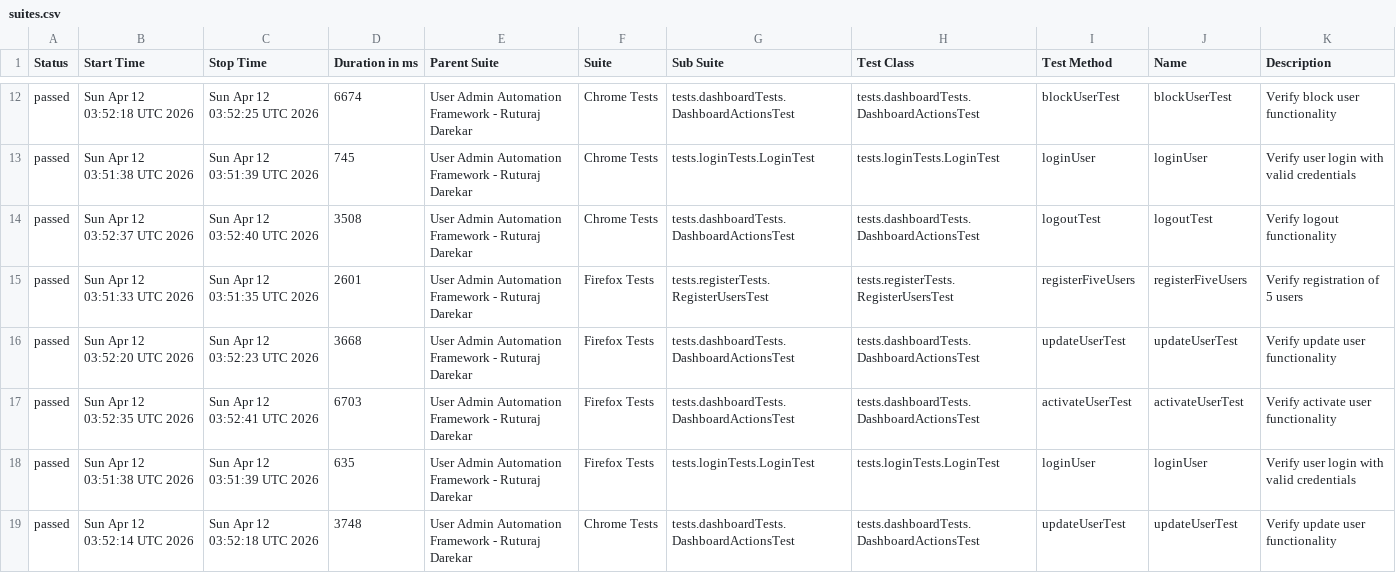
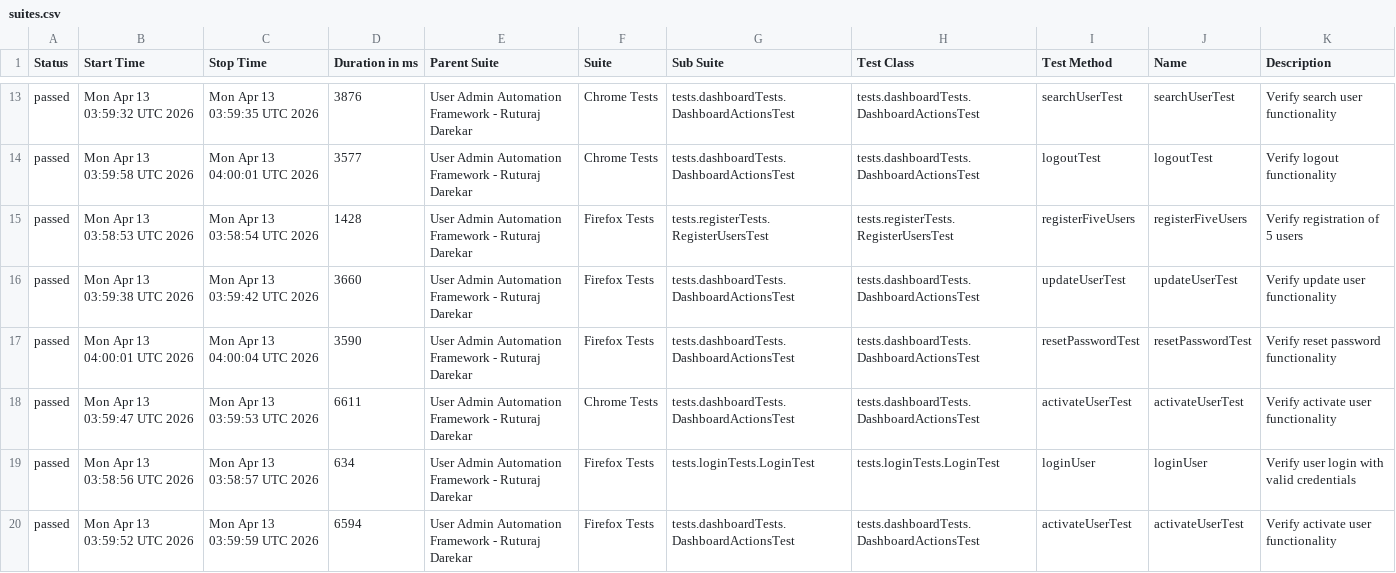
Before and after one commit to Ruturaj0861/user-admin-automation, a CSV file: data/suites.csv, drawn as a sheet; only a part is shown, gaps mark what is left out; the diff covers the shown part only.

```diff
--- a/data/suites.csv
+++ b/data/suites.csv
@@ -12,8 +13,8 @@
-"passed","Sun Apr 12 03:52:18 UTC 2026","Sun Apr 12 03:52:25 UTC 2026","6674","User Admin Automation Framework - Ruturaj Darekar","Chrome Tests","tests.dashboardTests.DashboardActionsTest","tests.dashboardTests.DashboardActionsTest","blockUserTest","blockUserTest","Verify block user functionality"
-"passed","Sun Apr 12 03:51:38 UTC 2026","Sun Apr 12 03:51:39 UTC 2026","745","User Admin Automation Framework - Ruturaj Darekar","Chrome Tests","tests.loginTests.LoginTest","tests.loginTests.LoginTest","loginUser","loginUser","Verify user login with valid credentials"
-"passed","Sun Apr 12 03:52:37 UTC 2026","Sun Apr 12 03:52:40 UTC 2026","3508","User Admin Automation Framework - Ruturaj Darekar","Chrome Tests","tests.dashboardTests.DashboardActionsTest","tests.dashboardTests.DashboardActionsTest","logoutTest","logoutTest","Verify logout functionality"
-"passed","Sun Apr 12 03:51:33 UTC 2026","Sun Apr 12 03:51:35 UTC 2026","2601","User Admin Automation Framework - Ruturaj Darekar","Firefox Tests","tests.registerTests.RegisterUsersTest","tests.registerTests.RegisterUsersTest","registerFiveUsers","registerFiveUsers","Verify registration of 5 users"
-"passed","Sun Apr 12 03:52:20 UTC 2026","Sun Apr 12 03:52:23 UTC 2026","3668","User Admin Automation Framework - Ruturaj Darekar","Firefox Tests","tests.dashboardTests.DashboardActionsTest","tests.dashboardTests.DashboardActionsTest","updateUserTest","updateUserTest","Verify update user functionality"
-"passed","Sun Apr 12 03:52:35 UTC 2026","Sun Apr 12 03:52:41 UTC 2026","6703","User Admin Automation Framework - Ruturaj Darekar","Firefox Tests","tests.dashboardTests.DashboardActionsTest","tests.dashboardTests.DashboardActionsTest","activateUserTest","activateUserTest","Verify activate user functionality"
-"passed","Sun Apr 12 03:51:38 UTC 2026","Sun Apr 12 03:51:39 UTC 2026","635","User Admin Automation Framework - Ruturaj Darekar","Firefox Tests","tests.loginTests.LoginTest","tests.loginTests.LoginTest","loginUser","loginUser","Verify user login with valid credentials"
-"passed","Sun Apr 12 03:52:14 UTC 2026","Sun Apr 12 03:52:18 UTC 2026","3748","User Admin Automation Framework - Ruturaj Darekar","Chrome Tests","tests.dashboardTests.DashboardActionsTest","tests.dashboardTests.DashboardActionsTest","updateUserTest","updateUserTest","Verify update user functionality"
+"passed","Mon Apr 13 03:59:32 UTC 2026","Mon Apr 13 03:59:35 UTC 2026","3876","User Admin Automation Framework - Ruturaj Darekar","Chrome Tests","tests.dashboardTests.DashboardActionsTest","tests.dashboardTests.DashboardActionsTest","searchUserTest","searchUserTest","Verify search user functionality"
+"passed","Mon Apr 13 03:59:58 UTC 2026","Mon Apr 13 04:00:01 UTC 2026","3577","User Admin Automation Framework - Ruturaj Darekar","Chrome Tests","tests.dashboardTests.DashboardActionsTest","tests.dashboardTests.DashboardActionsTest","logoutTest","logoutTest","Verify logout functionality"
+"passed","Mon Apr 13 03:58:53 UTC 2026","Mon Apr 13 03:58:54 UTC 2026","1428","User Admin Automation Framework - Ruturaj Darekar","Firefox Tests","tests.registerTests.RegisterUsersTest","tests.registerTests.RegisterUsersTest","registerFiveUsers","registerFiveUsers","Verify registration of 5 users"
+"passed","Mon Apr 13 03:59:38 UTC 2026","Mon Apr 13 03:59:42 UTC 2026","3660","User Admin Automation Framework - Ruturaj Darekar","Firefox Tests","tests.dashboardTests.DashboardActionsTest","tests.dashboardTests.DashboardActionsTest","updateUserTest","updateUserTest","Verify update user functionality"
+"passed","Mon Apr 13 04:00:01 UTC 2026","Mon Apr 13 04:00:04 UTC 2026","3590","User Admin Automation Framework - Ruturaj Darekar","Firefox Tests","tests.dashboardTests.DashboardActionsTest","tests.dashboardTests.DashboardActionsTest","resetPasswordTest","resetPasswordTest","Verify reset password functionality"
+"passed","Mon Apr 13 03:59:47 UTC 2026","Mon Apr 13 03:59:53 UTC 2026","6611","User Admin Automation Framework - Ruturaj Darekar","Chrome Tests","tests.dashboardTests.DashboardActionsTest","tests.dashboardTests.DashboardActionsTest","activateUserTest","activateUserTest","Verify activate user functionality"
+"passed","Mon Apr 13 03:58:56 UTC 2026","Mon Apr 13 03:58:57 UTC 2026","634","User Admin Automation Framework - Ruturaj Darekar","Firefox Tests","tests.loginTests.LoginTest","tests.loginTests.LoginTest","loginUser","loginUser","Verify user login with valid credentials"
+"passed","Mon Apr 13 03:59:52 UTC 2026","Mon Apr 13 03:59:59 UTC 2026","6594","User Admin Automation Framework - Ruturaj Darekar","Firefox Tests","tests.dashboardTests.DashboardActionsTest","tests.dashboardTests.DashboardActionsTest","activateUserTest","activateUserTest","Verify activate user functionality"
```
Also changed, not shown: 1 added row, 1 removed row and 68 edited cells elsewhere in this file, data/behaviors.csv, 54 other files.
